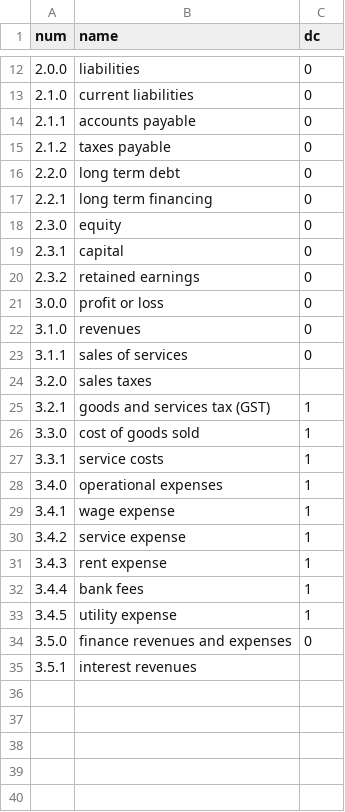
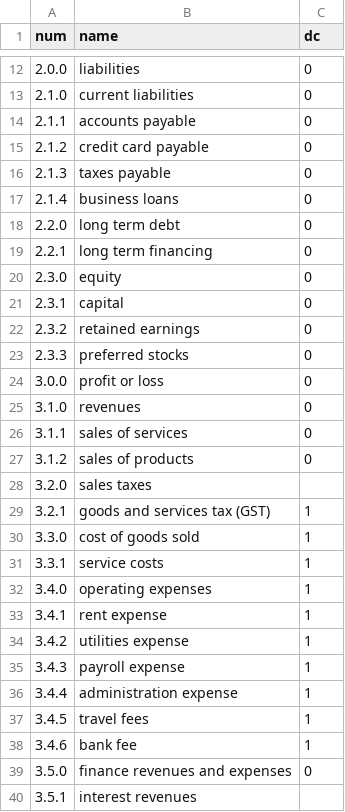
Before and after one commit to plinioprado/ctr1-django, a CSV file: ledger1/dao/csv/account.csv, drawn as a sheet; only a part is shown, gaps mark what is left out.

```diff
--- a/ledger1/dao/csv/account.csv
+++ b/ledger1/dao/csv/account.csv
@@ -14,3 +14,5 @@ num,name,dc
 2.1.1,accounts payable,0
-2.1.2,taxes payable,0
+2.1.2,credit card payable,0
+2.1.3,taxes payable,0
+2.1.4,business loans,0
 2.2.0,long term debt,0
@@ -20,2 +22,3 @@ num,name,dc
 2.3.2,retained earnings,0
+2.3.3,preferred stocks,0
 3.0.0,profit or loss,0
@@ -23,2 +26,3 @@ num,name,dc
 3.1.1,sales of services,0
+3.1.2,sales of products,0
 3.2.0,sales taxes
@@ -27,8 +31,9 @@ num,name,dc
 3.3.1,service costs,1
-3.4.0,operational expenses,1
-3.4.1,wage expense,1
-3.4.2,service expense,1
-3.4.3,rent expense,1
-3.4.4,bank fees,1
-3.4.5,utility expense,1
+3.4.0,operating expenses,1
+3.4.1,rent expense,1
+3.4.2,utilities expense,1
+3.4.3,payroll expense,1
+3.4.4,administration expense,1
+3.4.5,travel fees,1
+3.4.6,bank fee,1
 3.5.0,finance revenues and expenses,0
```
Also changed, not shown: ledger1/dao/csv/transaction1_detail.csv, ledger1/file/report.csv, 1 other file.
